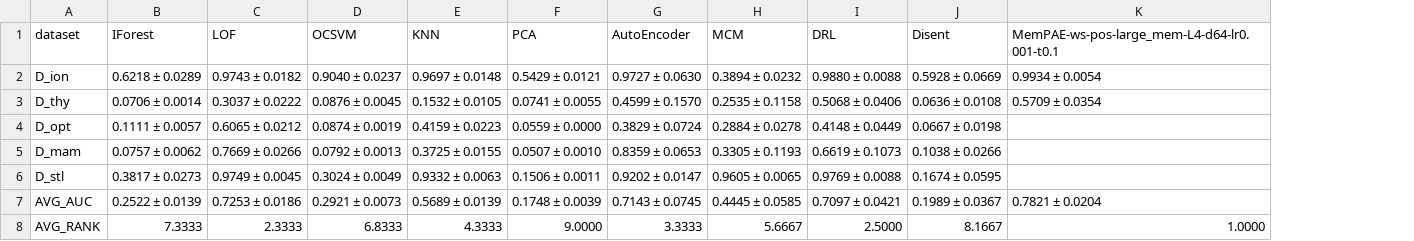
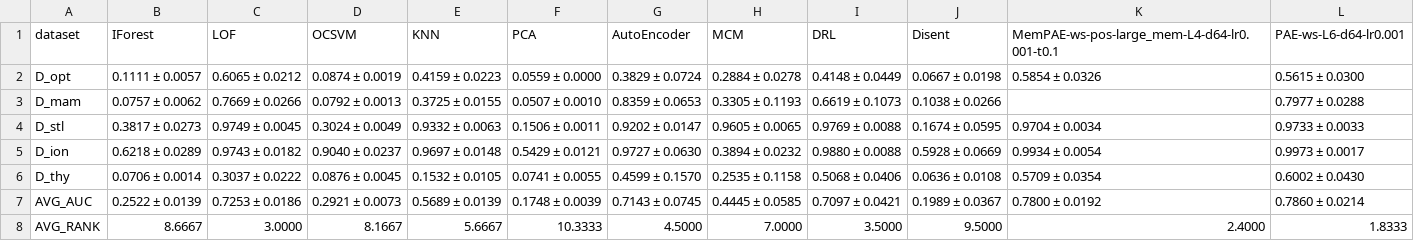
Before and after one commit to Cheol-Will/perceiver-ad, a CSV file: metrics/ratio_1.0_AUCPR_T.csv, drawn as a sheet; removed rows and columns are numbered as before the commit, all else as after; the diff names each change by its address in the sheet, - before the commit and + after, or states it on an @@ line.

```diff
--- a/metrics/ratio_1.0_AUCPR_T.csv
+++ b/metrics/ratio_1.0_AUCPR_T.csv
+column L (PAE-ws-L6-d64-lr0.001), rows 5-8: 0.9973 ± 0.0017 | 0.6002 ± 0.0430 | 0.7860 ± 0.0214 | 1.8333
+row 2: D_opt | 0.1111 ± 0.0057 | 0.6065 ± 0.0212 | 0.0874 ± 0.0019 | 0.4159 ± 0.0223 | 0.0559 ± 0.0000 | 0.3829 ± 0.0724 | 0.2884 ± 0.0278 | 0.4148 ± 0.0449 | 0.0667 ± 0.0198 | 0.5854 ± 0.0326 | 0.5615 ± 0.0300
@@ row 5 moved to row 3: D_mam @@
+row 4: D_stl | 0.3817 ± 0.0273 | 0.9749 ± 0.0045 | 0.3024 ± 0.0049 | 0.9332 ± 0.0063 | 0.1506 ± 0.0011 | 0.9202 ± 0.0147 | 0.9605 ± 0.0065 | 0.9769 ± 0.0088 | 0.1674 ± 0.0595 | 0.9704 ± 0.0034 | 0.9733 ± 0.0033
-row 4: D_opt | 0.1111 ± 0.0057 | 0.6065 ± 0.0212 | 0.0874 ± 0.0019 | 0.4159 ± 0.0223 | 0.0559 ± 0.0000 | 0.3829 ± 0.0724 | 0.2884 ± 0.0278 | 0.4148 ± 0.0449 | 0.0667 ± 0.0198
-row 6: D_stl | 0.3817 ± 0.0273 | 0.9749 ± 0.0045 | 0.3024 ± 0.0049 | 0.9332 ± 0.0063 | 0.1506 ± 0.0011 | 0.9202 ± 0.0147 | 0.9605 ± 0.0065 | 0.9769 ± 0.0088 | 0.1674 ± 0.0595
-K7: 0.7821 ± 0.0204
+K7: 0.7800 ± 0.0192
-B8 (IForest): 7.3333
+B8 (IForest): 8.6667
-C8 (LOF): 2.3333
+C8 (LOF): 3.0000
-D8 (OCSVM): 6.8333
+D8 (OCSVM): 8.1667
-E8 (KNN): 4.3333
+E8 (KNN): 5.6667
-F8 (PCA): 9.0000
+F8 (PCA): 10.3333
-G8 (AutoEncoder): 3.3333
+G8 (AutoEncoder): 4.5000
-H8 (MCM): 5.6667
+H8 (MCM): 7.0000
-I8 (DRL): 2.5000
+I8 (DRL): 3.5000
-J8 (Disent): 8.1667
+J8 (Disent): 9.5000
-K8: 1.0000
+K8: 2.4000
```
Also changed, not shown: metrics/ratio_1.0_AUCPR.csv, metrics/ratio_1.0_AUCROC.csv, 2 other files.
